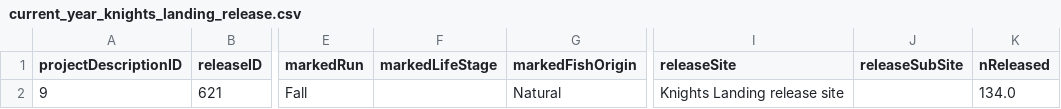
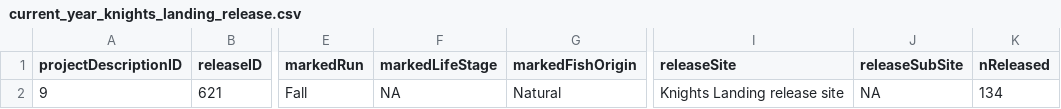
Before and after one commit to SRJPE/jpe-knights-landing-edi, a CSV file: data/current_year_knights_landing_release.csv, drawn as a sheet; only a part is shown, gaps mark what is left out; the diff names each change by its address in the sheet, - before the commit and + after, or states it on an @@ line.

```diff
--- a/data/current_year_knights_landing_release.csv
+++ b/data/current_year_knights_landing_release.csv
-F2 (markedLifeStage): (empty)
+F2 (markedLifeStage): NA
-J2 (releaseSubSite): (empty)
+J2 (releaseSubSite): NA
-K2 (nReleased): 134.0
+K2 (nReleased): 134
```
Also changed, not shown: 4 other files.
